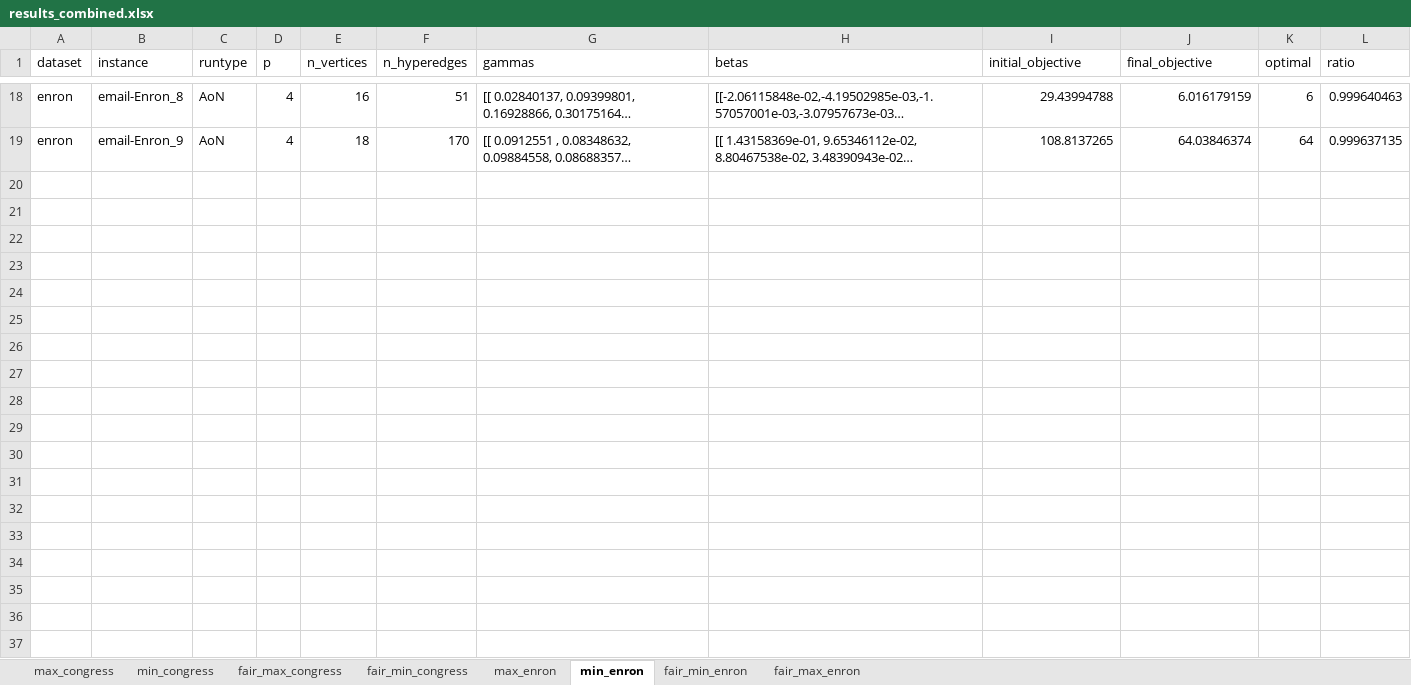
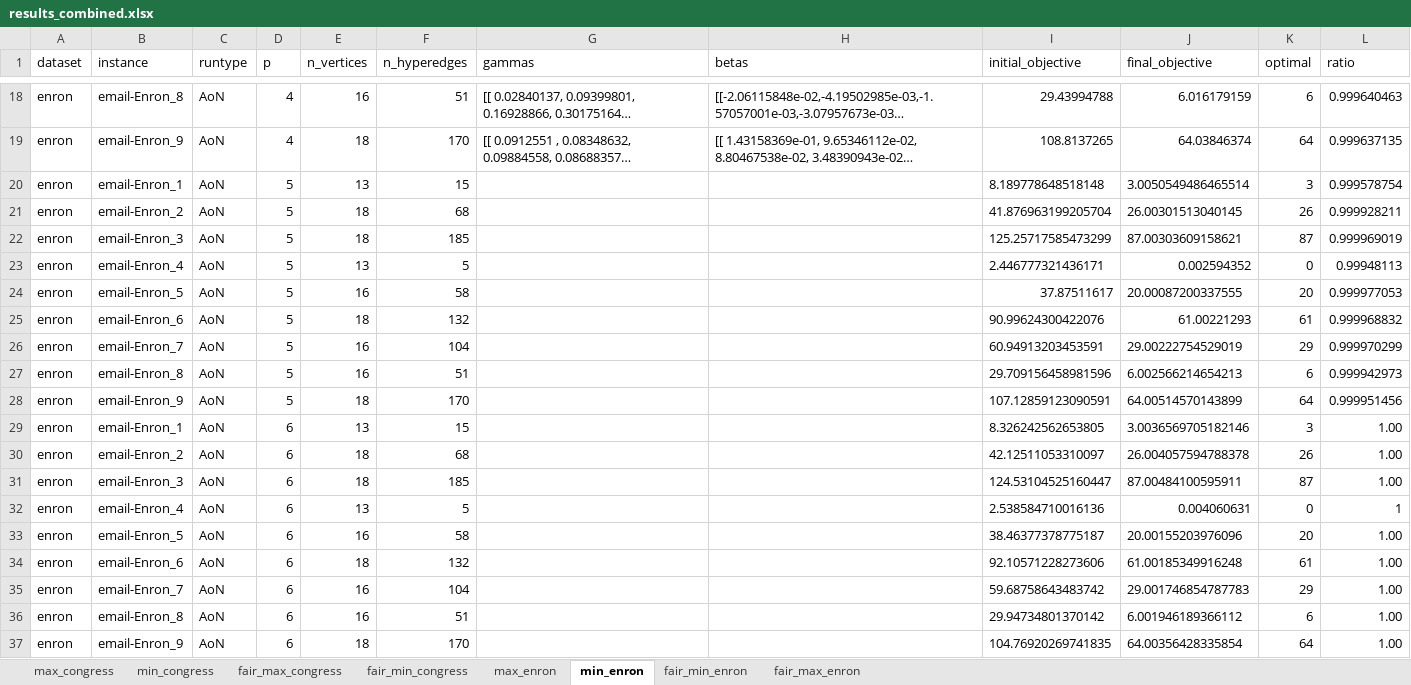
Before and after one commit to shalley1/QuantumHypergraphPartitioning, an Excel workbook: extension/results/results_combined.xlsx, sheet min_enron, drawn as a sheet; only a part is shown, gaps mark what is left out; long unchanged cells end in …; values as stored, in another font and other column widths than the file's, no borders; the diff names each change by its address in the sheet, - before the commit and + after, or states it on an @@ line.

```diff
--- a/extension/results/results_combined.xlsx (sheet min_enron)
+++ b/extension/results/results_combined.xlsx (sheet min_enron)
+row 20: enron | email-Enron_1 | AoN | 5 | 13 | 15 |  |  | 8.189778648518148 | 3.0050549486465514 | 3 | 0.999578754
+row 21: enron | email-Enron_2 | AoN | 5 | 18 | 68 |  |  | 41.876963199205704 | 26.00301513040145 | 26 | 0.999928211
+row 22: enron | email-Enron_3 | AoN | 5 | 18 | 185 |  |  | 125.25717585473299 | 87.00303609158621 | 87 | 0.999969019
+row 23: enron | email-Enron_4 | AoN | 5 | 13 | 5 |  |  | 2.446777321436171 | 0.002594352 | 0 | 0.99948113
+row 24: enron | email-Enron_5 | AoN | 5 | 16 | 58 |  |  | 37.87511617 | 20.00087200337555 | 20 | 0.999977053
+row 25: enron | email-Enron_6 | AoN | 5 | 18 | 132 |  |  | 90.99624300422076 | 61.00221293 | 61 | 0.999968832
+row 26: enron | email-Enron_7 | AoN | 5 | 16 | 104 |  |  | 60.94913203453591 | 29.00222754529019 | 29 | 0.999970299
+row 27: enron | email-Enron_8 | AoN | 5 | 16 | 51 |  |  | 29.709156458981596 | 6.002566214654213 | 6 | 0.999942973
+row 28: enron | email-Enron_9 | AoN | 5 | 18 | 170 |  |  | 107.12859123090591 | 64.00514570143899 | 64 | 0.999951456
+row 29: enron | email-Enron_1 | AoN | 6 | 13 | 15 |  |  | 8.326242562653805 | 3.0036569705182146 | 3 | 1.00
+row 30: enron | email-Enron_2 | AoN | 6 | 18 | 68 |  |  | 42.12511053310097 | 26.004057594788378 | 26 | 1.00
+row 31: enron | email-Enron_3 | AoN | 6 | 18 | 185 |  |  | 124.53104525160447 | 87.00484100595911 | 87 | 1.00
+row 32: enron | email-Enron_4 | AoN | 6 | 13 | 5 |  |  | 2.538584710016136 | 0.004060631 | 0 | 1
+row 33: enron | email-Enron_5 | AoN | 6 | 16 | 58 |  |  | 38.46377378775187 | 20.00155203976096 | 20 | 1.00
+row 34: enron | email-Enron_6 | AoN | 6 | 18 | 132 |  |  | 92.10571228273606 | 61.00185349916248 | 61 | 1.00
+row 35: enron | email-Enron_7 | AoN | 6 | 16 | 104 |  |  | 59.68758643483742 | 29.001746854787783 | 29 | 1.00
+row 36: enron | email-Enron_8 | AoN | 6 | 16 | 51 |  |  | 29.94734801370142 | 6.001946189366112 | 6 | 1.00
+row 37: enron | email-Enron_9 | AoN | 6 | 18 | 170 |  |  | 104.76920269741835 | 64.00356428335854 | 64 | 1.00
```
Also changed, not shown: sheet max_enron, sheet fair_max_enron, sheet fair_min_enron, 1 other file.
